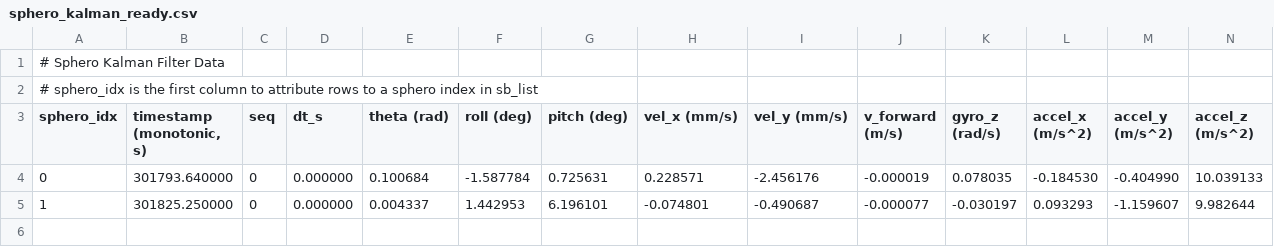
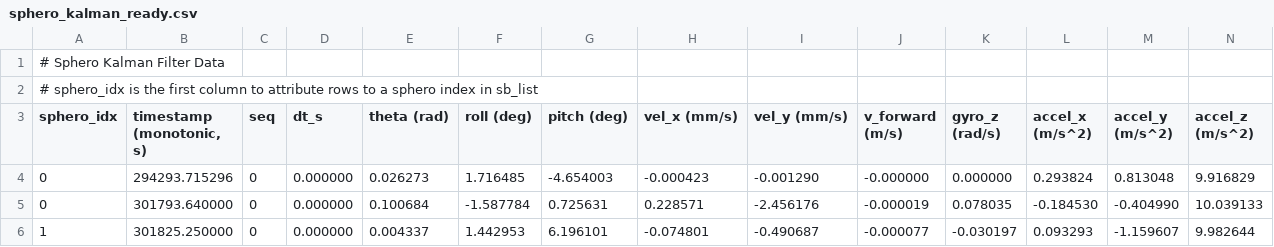
Before and after one commit to purdue-arc/sphero-swarm, a CSV file: controls/Data_Collection/sphero_kalman_ready.csv, drawn as a sheet.

```diff
--- a/controls/Data_Collection/sphero_kalman_ready.csv
+++ b/controls/Data_Collection/sphero_kalman_ready.csv
@@ -3,2 +3,3 @@
 sphero_idx,"timestamp (monotonic, s)",seq,dt_s,theta (rad),roll (deg),pitch (deg),vel_x (mm/s),vel_y (mm/s),v_forward (m/s),gyro_z (rad/s),accel_x (m/s^2),accel_y (m/s^2),accel_z (m/s^2)
+0,294293.715296,0,0.000000,0.026273,1.716485,-4.654003,-0.000423,-0.001290,-0.000000,0.000000,0.293824,0.813048,9.916829
 0,301793.640000,0,0.000000,0.100684,-1.587784,0.725631,0.228571,-2.456176,-0.000019,0.078035,-0.184530,-0.404990,10.039133
```
Also changed, not shown: 5 other files.
